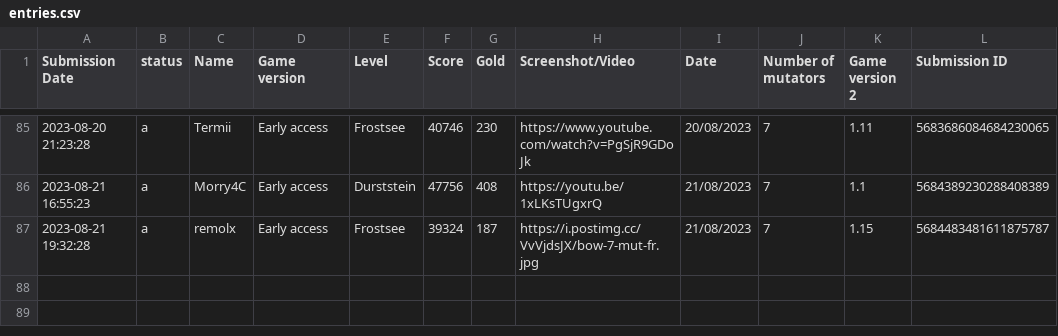
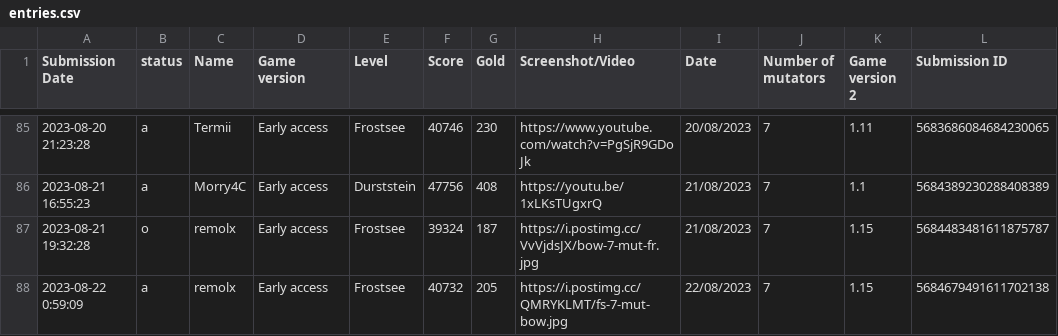
Before and after one commit to Ghost-Miner/Ghost-Miner.github.io, a CSV file: thronefall/entries.csv, drawn as a sheet; only a part is shown, gaps mark what is left out; the diff names each change by its address in the sheet, - before the commit and + after, or states it on an @@ line.

Commit message:
Update entries.csv

```diff
--- a/thronefall/entries.csv
+++ b/thronefall/entries.csv
-B87 (status): a
+B87 (status): o
+row 88: 2023-08-22 0:59:09 | a | remolx | Early access | Frostsee | 40732 | 205 | https://i.postimg.cc/QMRYKLMT/fs-7-mut-bow.jpg | 22/08/2023 | 7 | 1.15 | 5684679491611702138
```
